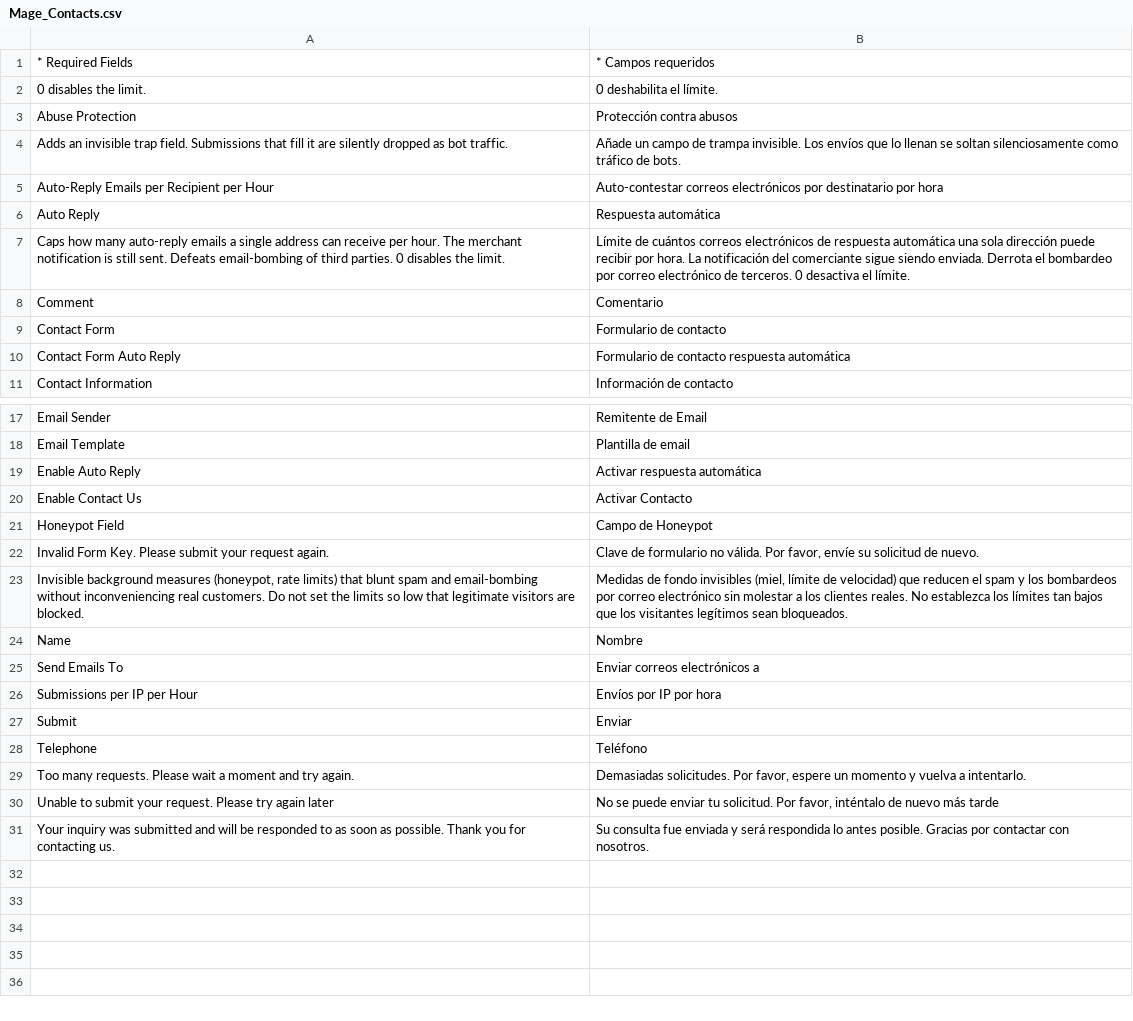
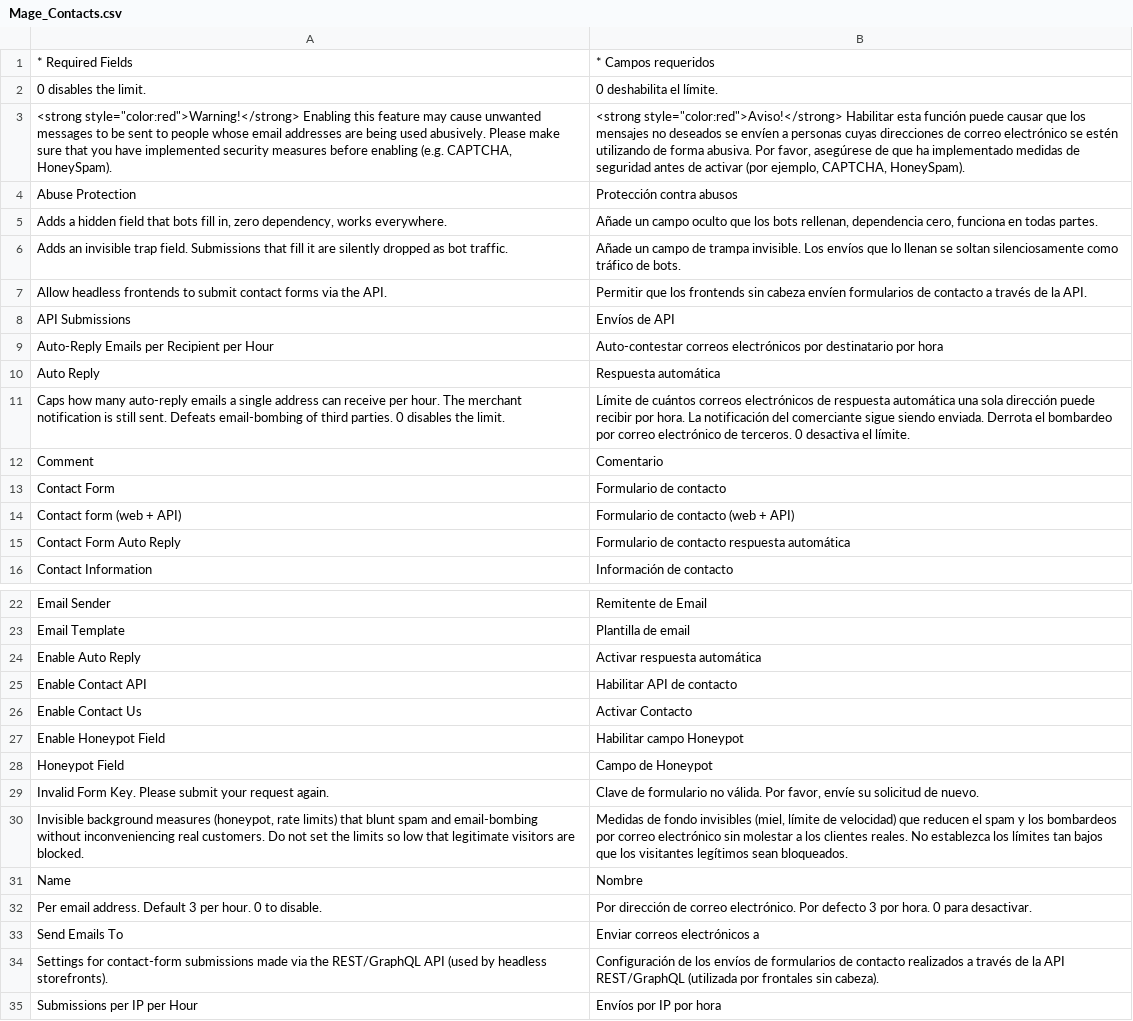
Before and after one commit to MahoCommerce/maho-language-es_ES, a CSV file: app/locale/es_ES/Mage_Contacts.csv, drawn as a sheet; only a part is shown, gaps mark what is left out; the shorter side is filled out with more unchanged rows.

```diff
--- a/app/locale/es_ES/Mage_Contacts.csv
+++ b/app/locale/es_ES/Mage_Contacts.csv
@@ -2,4 +2,8 @@
 "0 disables the limit.","0 deshabilita el límite."
+"<strong style=""color:red"">Warning!</strong> Enabling this feature may cause unwanted messages to be sent to people whose email addresses are being used abusively. Please make sure that you have implemented security measures before enabling (e.g. CAPTCHA, HoneySpam).","<strong style=""color:red"">Aviso!</strong> Habilitar esta función puede causar que los mensajes no deseados se envíen a personas cuyas direcciones de correo electrónico se estén utilizando de forma abusiva. Por favor, asegúrese de que ha implementado medidas de seguridad antes de activar (por ejemplo, CAPTCHA, HoneySpam)."
 "Abuse Protection","Protección contra abusos"
+"Adds a hidden field that bots fill in, zero dependency, works everywhere.","Añade un campo oculto que los bots rellenan, dependencia cero, funciona en todas partes."
 "Adds an invisible trap field. Submissions that fill it are silently dropped as bot traffic.","Añade un campo de trampa invisible. Los envíos que lo llenan se soltan silenciosamente como tráfico de bots."
+"Allow headless frontends to submit contact forms via the API.","Permitir que los frontends sin cabeza envíen formularios de contacto a través de la API."
+"API Submissions","Envíos de API"
 "Auto-Reply Emails per Recipient per Hour","Auto-contestar correos electrónicos por destinatario por hora"
@@ -9,2 +13,3 @@
 "Contact Form","Formulario de contacto"
+"Contact form (web + API)","Formulario de contacto (web + API)"
 "Contact Form Auto Reply","Formulario de contacto respuesta automática"
@@ -19,3 +24,5 @@
 "Enable Auto Reply","Activar respuesta automática"
+"Enable Contact API","Habilitar API de contacto"
 "Enable Contact Us","Activar Contacto"
+"Enable Honeypot Field","Habilitar campo Honeypot"
 "Honeypot Field","Campo de Honeypot"
@@ -24,3 +31,5 @@
 "Name","Nombre"
+"Per email address. Default 3 per hour. 0 to disable.","Por dirección de correo electrónico. Por defecto 3 por hora. 0 para desactivar."
 "Send Emails To","Enviar correos electrónicos a"
+"Settings for contact-form submissions made via the REST/GraphQL API (used by headless storefronts).","Configuración de los envíos de formularios de contacto realizados a través de la API REST/GraphQL (utilizada por frontales sin cabeza)."
 "Submissions per IP per Hour","Envíos por IP por hora"
```
Also changed, not shown: app/locale/es_ES/Mage_Api.csv, app/locale/es_ES/Mage_Catalog.csv, 12 other files.
